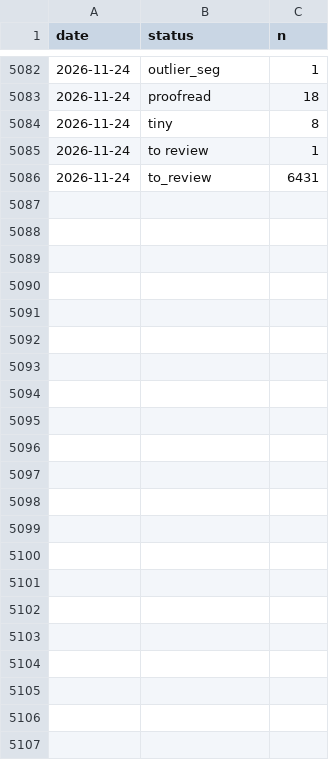
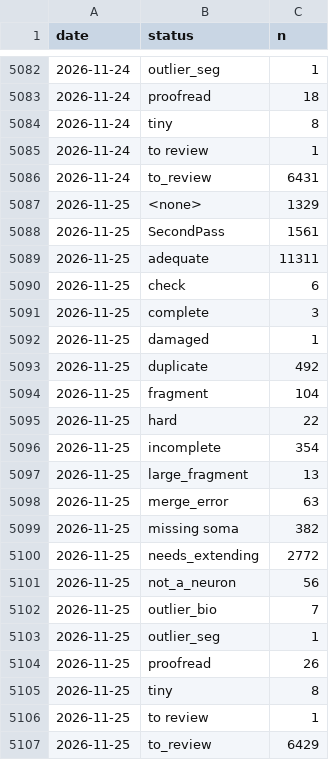
Before and after one commit to flyconnectome/aedesqc, a CSV file: metrics/by_status_history.csv, drawn as a sheet; only a part is shown, gaps mark what is left out; the diff names each change by its address in the sheet, - before the commit and + after, or states it on an @@ line.

```diff
--- a/metrics/by_status_history.csv
+++ b/metrics/by_status_history.csv
+row 5087: 2026-11-25 | <none> | 1329
+row 5088: 2026-11-25 | SecondPass | 1561
+row 5089: 2026-11-25 | adequate | 11311
+row 5090: 2026-11-25 | check | 6
+row 5091: 2026-11-25 | complete | 3
+row 5092: 2026-11-25 | damaged | 1
+row 5093: 2026-11-25 | duplicate | 492
+row 5094: 2026-11-25 | fragment | 104
+row 5095: 2026-11-25 | hard | 22
+row 5096: 2026-11-25 | incomplete | 354
+row 5097: 2026-11-25 | large_fragment | 13
+row 5098: 2026-11-25 | merge_error | 63
+row 5099: 2026-11-25 | missing soma | 382
+row 5100: 2026-11-25 | needs_extending | 2772
+row 5101: 2026-11-25 | not_a_neuron | 56
+row 5102: 2026-11-25 | outlier_bio | 7
+row 5103: 2026-11-25 | outlier_seg | 1
+row 5104: 2026-11-25 | proofread | 26
+row 5105: 2026-11-25 | tiny | 8
+row 5106: 2026-11-25 | to review | 1
+row 5107: 2026-11-25 | to_review | 6429
```
Also changed, not shown: metrics/annotation_history.csv, metrics/by_superclass_history.csv, 1 other file.
